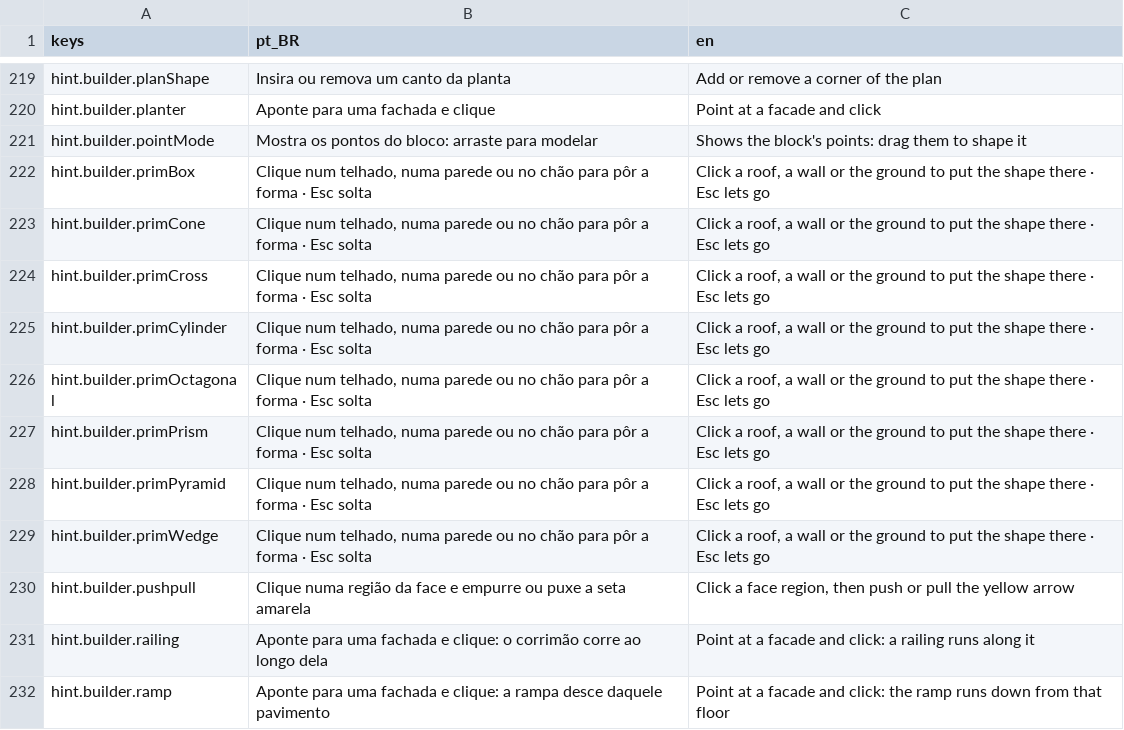
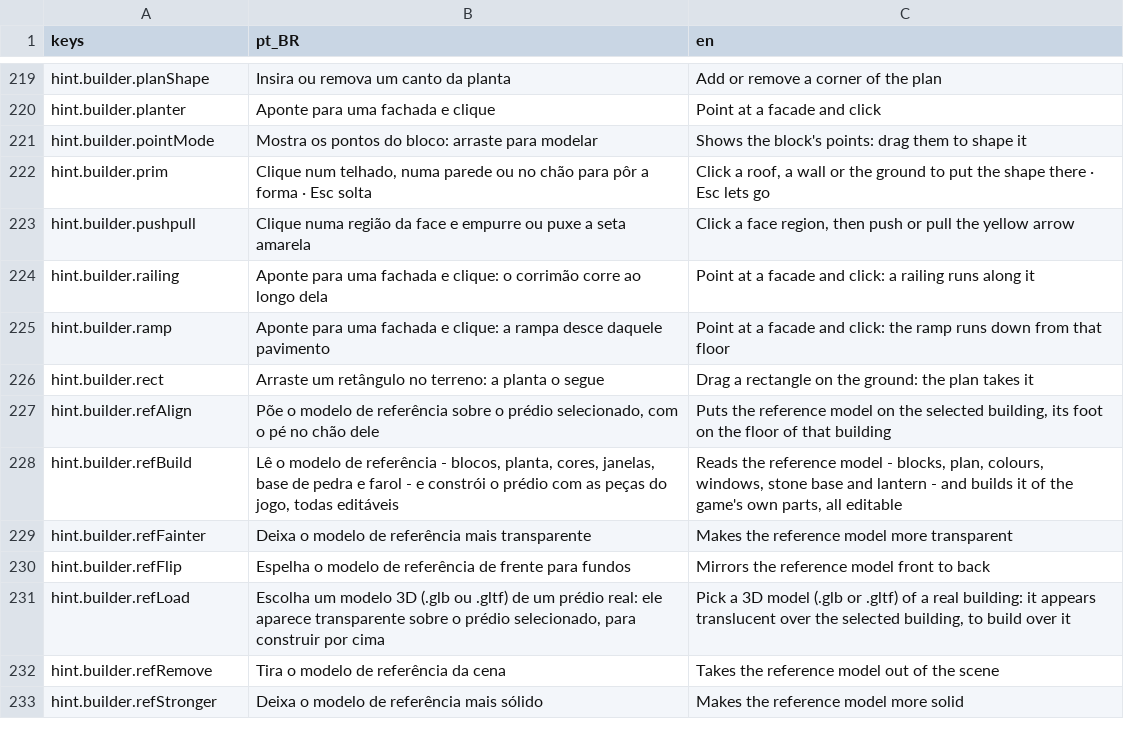
Before and after one commit to designathan1988/city, a CSV file: project/data/i18n/strings_e.csv, drawn as a sheet; only a part is shown, gaps mark what is left out; the shorter side is filled out with more unchanged rows.

```diff
--- a/project/data/i18n/strings_e.csv
+++ b/project/data/i18n/strings_e.csv
@@ -221,10 +221,3 @@ hint.builder.planter,Aponte para uma fachada e clique,Point at a facade and clic
 hint.builder.pointMode,Mostra os pontos do bloco: arraste para modelar,Shows the block's points: drag them to shape it
-hint.builder.primBox,"Clique num telhado, numa parede ou no chão para pôr a forma · Esc solta","Click a roof, a wall or the ground to put the shape there · Esc lets go"
-hint.builder.primCone,"Clique num telhado, numa parede ou no chão para pôr a forma · Esc solta","Click a roof, a wall or the ground to put the shape there · Esc lets go"
-hint.builder.primCross,"Clique num telhado, numa parede ou no chão para pôr a forma · Esc solta","Click a roof, a wall or the ground to put the shape there · Esc lets go"
-hint.builder.primCylinder,"Clique num telhado, numa parede ou no chão para pôr a forma · Esc solta","Click a roof, a wall or the ground to put the shape there · Esc lets go"
-hint.builder.primOctagonal,"Clique num telhado, numa parede ou no chão para pôr a forma · Esc solta","Click a roof, a wall or the ground to put the shape there · Esc lets go"
-hint.builder.primPrism,"Clique num telhado, numa parede ou no chão para pôr a forma · Esc solta","Click a roof, a wall or the ground to put the shape there · Esc lets go"
-hint.builder.primPyramid,"Clique num telhado, numa parede ou no chão para pôr a forma · Esc solta","Click a roof, a wall or the ground to put the shape there · Esc lets go"
-hint.builder.primWedge,"Clique num telhado, numa parede ou no chão para pôr a forma · Esc solta","Click a roof, a wall or the ground to put the shape there · Esc lets go"
+hint.builder.prim,"Clique num telhado, numa parede ou no chão para pôr a forma · Esc solta","Click a roof, a wall or the ground to put the shape there · Esc lets go"
 hint.builder.pushpull,Clique numa região da face e empurre ou puxe a seta amarela,"Click a face region, then push or pull the yellow arrow"
```
Also changed, not shown: project/data/i18n/strings.csv, project/data/i18n/strings_b.csv, 51 other files.
